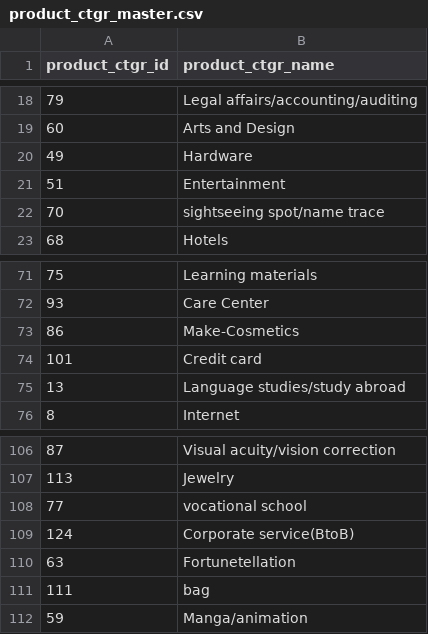
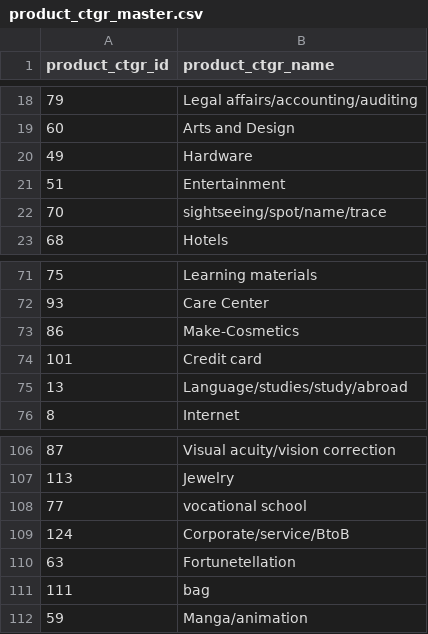
Before and after one commit to tsukukobaan/category-matching, a CSV file: product_ctgr_master.csv, drawn as a sheet; only a part is shown, gaps mark what is left out.

```diff
--- a/product_ctgr_master.csv
+++ b/product_ctgr_master.csv
@@ -21,3 +21,3 @@ product_ctgr_id,product_ctgr_name
 51,Entertainment
-70,sightseeing spot/name trace
+70,sightseeing/spot/name/trace
 68,Hotels
@@ -74,3 +74,3 @@ product_ctgr_id,product_ctgr_name
 101,Credit card
-13,Language studies/study abroad
+13,Language/studies/study/abroad
 8,Internet
@@ -108,3 +108,3 @@ product_ctgr_id,product_ctgr_name
 77,vocational school
-124,Corporate service(BtoB)
+124,Corporate/service/BtoB
 63,Fortunetellation
```
Also changed, not shown: 33 other files.
